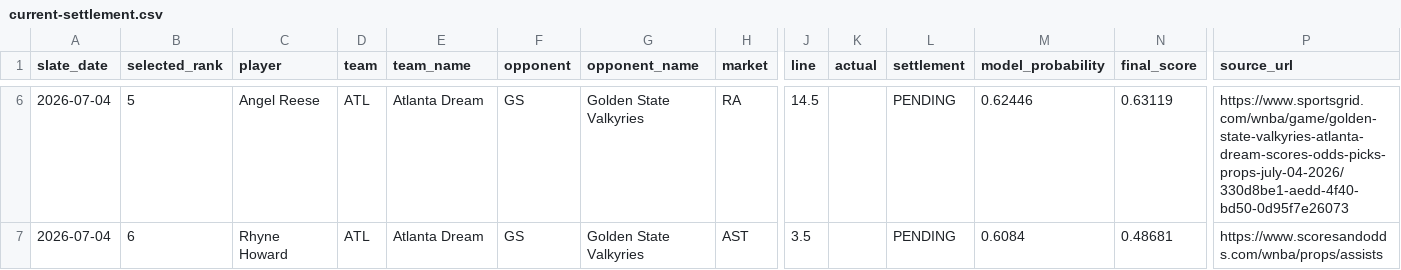
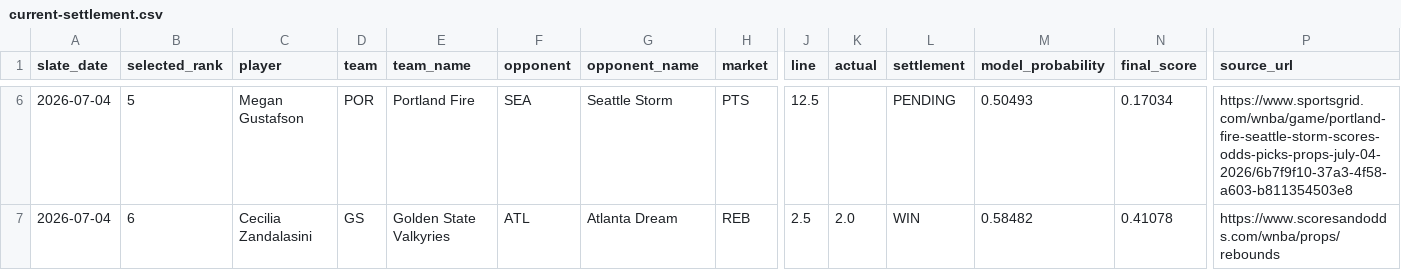
Before and after one commit to testqgw/SCP, a CSV file: wnba/output/current-settlement.csv, drawn as a sheet; only a part is shown, gaps mark what is left out; the diff covers the shown part only; the diff names each change by its address in the sheet, - before the commit and + after, or states it on an @@ line.

```diff
--- a/wnba/output/current-settlement.csv
+++ b/wnba/output/current-settlement.csv
-C6 (player): Angel Reese
+C6 (player): Megan Gustafson
-D6 (team): ATL
+D6 (team): POR
-E6 (team_name): Atlanta Dream
+E6 (team_name): Portland Fire
-F6 (opponent): GS
+F6 (opponent): SEA
-G6 (opponent_name): Golden State Valkyries
+G6 (opponent_name): Seattle Storm
-H6 (market): RA
+H6 (market): PTS
-J6 (line): 14.5
+J6 (line): 12.5
-M6 (model_probability): 0.62446
+M6 (model_probability): 0.50493
-N6 (final_score): 0.63119
+N6 (final_score): 0.17034
-P6 (source_url): https://www.sportsgrid.com/wnba/game/golden-state-valkyries-atlanta-dream-scores-odds-picks-props-july-04-2026/330d8be1-aedd-4f40-bd50-0d95f7e26073
+P6 (source_url): https://www.sportsgrid.com/wnba/game/portland-fire-seattle-storm-scores-odds-picks-props-july-04-2026/6b7f9f10-37a3-4f58-a603-b811354503e8
-C7 (player): Rhyne Howard
+C7 (player): Cecilia Zandalasini
-D7 (team): ATL
+D7 (team): GS
-E7 (team_name): Atlanta Dream
+E7 (team_name): Golden State Valkyries
-F7 (opponent): GS
+F7 (opponent): ATL
-G7 (opponent_name): Golden State Valkyries
+G7 (opponent_name): Atlanta Dream
-H7 (market): AST
+H7 (market): REB
-J7 (line): 3.5
+J7 (line): 2.5
-K7 (actual): (empty)
+K7 (actual): 2.0
-L7 (settlement): PENDING
+L7 (settlement): WIN
-M7 (model_probability): 0.6084
+M7 (model_probability): 0.58482
-N7 (final_score): 0.48681
+N7 (final_score): 0.41078
-P7 (source_url): https://www.scoresandodds.com/wnba/props/assists
+P7 (source_url): https://www.scoresandodds.com/wnba/props/rebounds
```
Also changed, not shown: 31 edited cells elsewhere in this file, wnba/data/current/expanded_board_2026-07-04.csv, wnba/output/current-card.csv, 6 other files.
